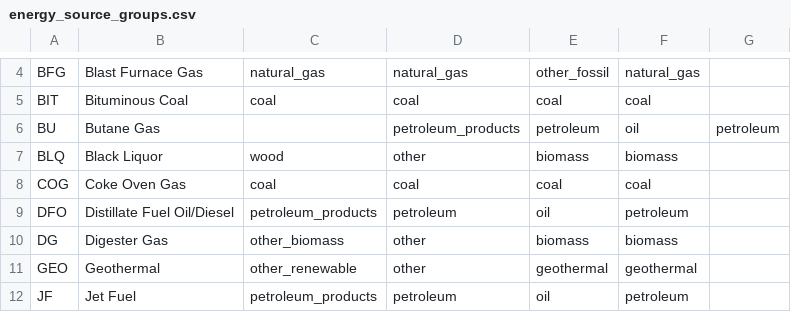
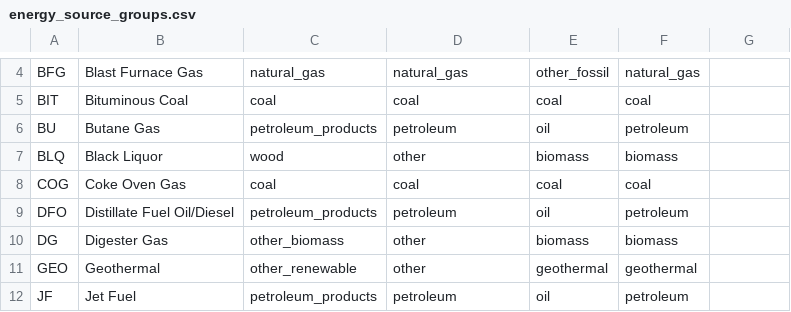
Before and after one commit to singularity-energy/open-grid-emissions, a CSV file: src/oge/reference_tables/energy_source_groups.csv, drawn as a sheet; only a part is shown, gaps mark what is left out.

Commit message:
fix: remove extra comma in csv file

```diff
--- a/src/oge/reference_tables/energy_source_groups.csv
+++ b/src/oge/reference_tables/energy_source_groups.csv
@@ -5,3 +5,3 @@ BFG,Blast Furnace Gas,natural_gas,natural_gas,other_fossil,natural_gas
 BIT,Bituminous Coal,coal,coal,coal,coal
-BU,Butane Gas,,petroleum_products,petroleum,oil,petroleum
+BU,Butane Gas,petroleum_products,petroleum,oil,petroleum
 BLQ,Black Liquor,wood,other,biomass,biomass
```
